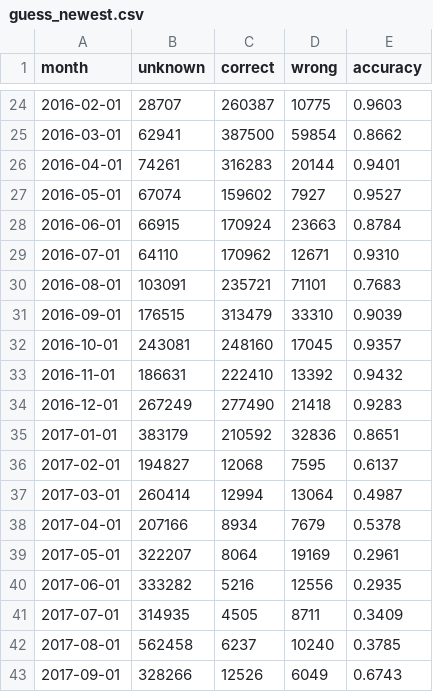
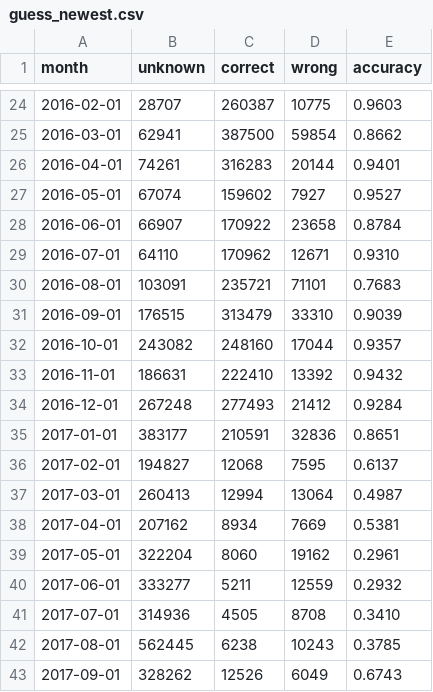
Before and after one commit to oerpli/MONitERO, a CSV file: csv/guess_newest.csv, drawn as a sheet; only a part is shown, gaps mark what is left out; the diff covers the shown part only.

```diff
--- a/csv/guess_newest.csv
+++ b/csv/guess_newest.csv
@@ -27,3 +27,3 @@ month	unknown	correct	wrong	accuracy
 2016-05-01	67074	159602	7927	0.9527
-2016-06-01	66915	170924	23663	0.8784
+2016-06-01	66907	170922	23658	0.8784
 2016-07-01	64110	170962	12671	0.9310
@@ -31,13 +31,13 @@ month	unknown	correct	wrong	accuracy
 2016-09-01	176515	313479	33310	0.9039
-2016-10-01	243081	248160	17045	0.9357
+2016-10-01	243082	248160	17044	0.9357
 2016-11-01	186631	222410	13392	0.9432
-2016-12-01	267249	277490	21418	0.9283
-2017-01-01	383179	210592	32836	0.8651
+2016-12-01	267248	277493	21412	0.9284
+2017-01-01	383177	210591	32836	0.8651
 2017-02-01	194827	12068	7595	0.6137
-2017-03-01	260414	12994	13064	0.4987
-2017-04-01	207166	8934	7679	0.5378
-2017-05-01	322207	8064	19169	0.2961
-2017-06-01	333282	5216	12556	0.2935
-2017-07-01	314935	4505	8711	0.3409
-2017-08-01	562458	6237	10240	0.3785
-2017-09-01	328266	12526	6049	0.6743
+2017-03-01	260413	12994	13064	0.4987
+2017-04-01	207162	8934	7669	0.5381
+2017-05-01	322204	8060	19162	0.2961
+2017-06-01	333277	5211	12559	0.2932
+2017-07-01	314936	4505	8708	0.3410
+2017-08-01	562445	6238	10243	0.3785
+2017-09-01	328262	12526	6049	0.6743
```
Also changed, not shown: 28 edited cells elsewhere in this file, 1 other file.
